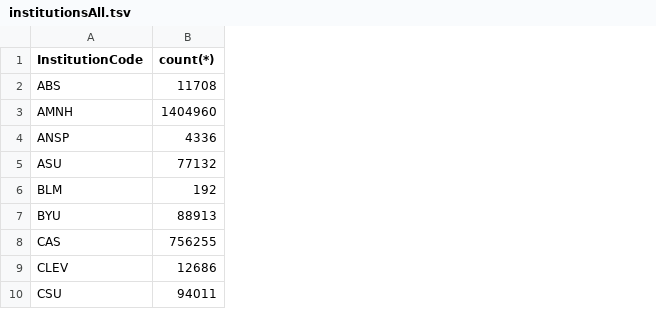
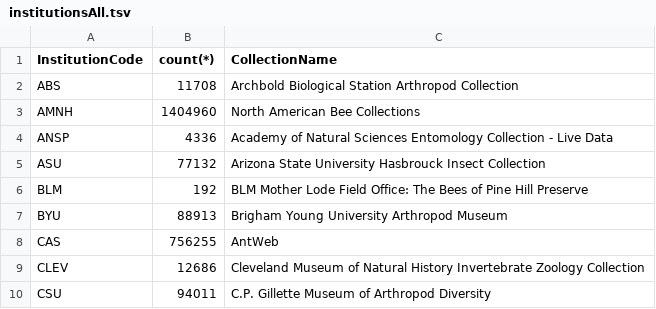
Before and after one commit to seltmann/allArthropodDataProject, a TSV file: allArthropodDataProject/output/institutionsAll.tsv, drawn as a sheet; only a part is shown; the diff names each change by its address in the sheet, - before the commit and + after, or states it on an @@ line.

Commit message:
modified counts for institutions

```diff
--- a/allArthropodDataProject/output/institutionsAll.tsv
+++ b/allArthropodDataProject/output/institutionsAll.tsv
+column C (CollectionName), rows 2-10: Archbold Biological Station Arthropod Collection | North American Bee Collections | Academy of Natural Sciences Entomology Collection - Live Data | Arizona State University Hasbrouck Insect Collection | BLM Mother Lode Field Office: The Bees of Pine Hill Preserve | Brigham Young University Arthropod Museum | AntWeb | Cleveland Museum of Natural History Invertebrate Zoology Collection | C.P. Gillette Museum of Arthropod Diversity
```
Also changed, not shown: allArthropodDataProject/output/institutionsNA.tsv.
